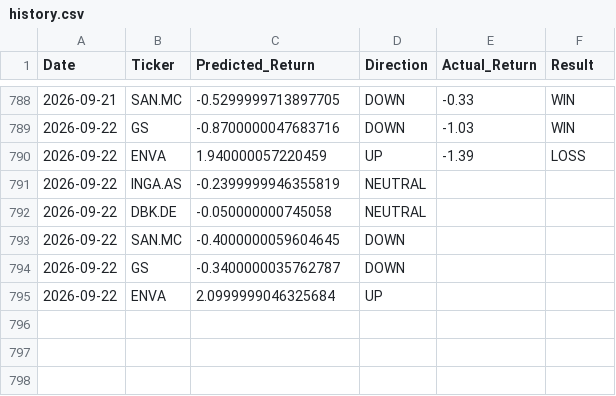
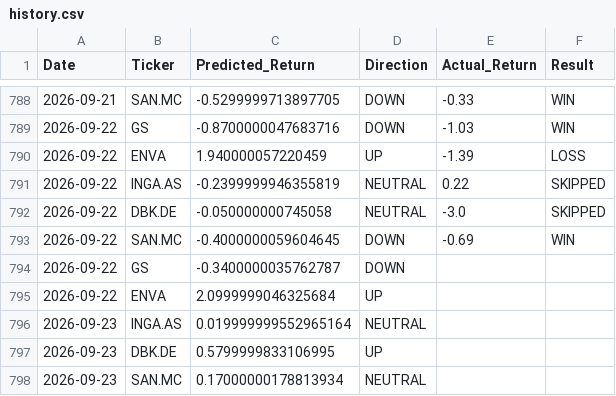
Before and after one commit to dimos-xe/stock-prediction-bot, a CSV file: history.csv, drawn as a sheet; only a part is shown, gaps mark what is left out.

Commit message:
📈 Update EU prediction history [skip ci]

```diff
--- a/history.csv
+++ b/history.csv
@@ -790,6 +790,9 @@ Date,Ticker,Predicted_Return,Direction,Actual_Return,Result
 2026-09-22,ENVA,1.940000057220459,UP,-1.39,LOSS
-2026-09-22,INGA.AS,-0.2399999946355819,NEUTRAL,,
-2026-09-22,DBK.DE,-0.050000000745058,NEUTRAL,,
-2026-09-22,SAN.MC,-0.4000000059604645,DOWN,,
+2026-09-22,INGA.AS,-0.2399999946355819,NEUTRAL,0.22,SKIPPED
+2026-09-22,DBK.DE,-0.050000000745058,NEUTRAL,-3.0,SKIPPED
+2026-09-22,SAN.MC,-0.4000000059604645,DOWN,-0.69,WIN
 2026-09-22,GS,-0.3400000035762787,DOWN,,
 2026-09-22,ENVA,2.0999999046325684,UP,,
+2026-09-23,INGA.AS,0.019999999552965164,NEUTRAL,,
+2026-09-23,DBK.DE,0.5799999833106995,UP,,
+2026-09-23,SAN.MC,0.17000000178813934,NEUTRAL,,
```
